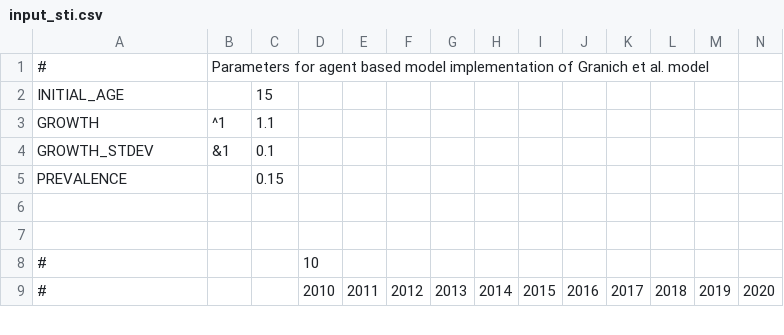
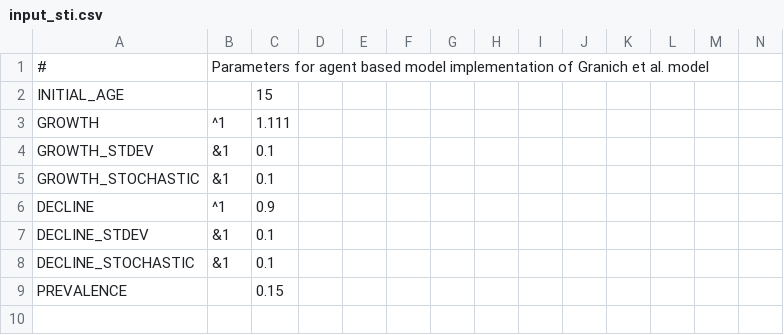
Before and after one commit to nathangeffen/sim-2-old, a CSV file: input_sti.csv, drawn as a sheet; only a part is shown; the shorter side is filled out with more unchanged rows; rows hold the shown columns only; the diff names each change by its address in the sheet, - before the commit and + after, or states it on an @@ line.

Commit message:
Stochastic growth and decline.

```diff
--- a/input_sti.csv
+++ b/input_sti.csv
-C3: 1.1
+C3: 1.111
+row 5: GROWTH_STOCHASTIC | &1 | 0.1
+row 6: DECLINE | ^1 | 0.9
+row 7: DECLINE_STDEV | &1 | 0.1
+row 8: DECLINE_STOCHASTIC | &1 | 0.1
```
Also changed, not shown: 1 other file.
